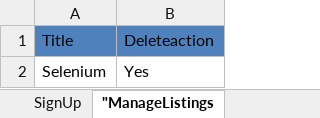
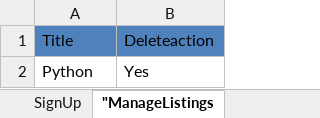
Before and after one commit to amanbansalnz/Standard-task-Automation, an Excel workbook: MarsFramework/ExcelData/TestData.xlsx, sheet "ManageListings, drawn as a sheet; values as stored, in another font and other column widths than the file's, no borders; the diff names each change by its address in the sheet, - before the commit and + after, or states it on an @@ line.

```diff
--- a/MarsFramework/ExcelData/TestData.xlsx (sheet "ManageListings)
+++ b/MarsFramework/ExcelData/TestData.xlsx (sheet "ManageListings)
-A2: Selenium
+A2: Python
```
Also changed, not shown: sheet ShareSkill, sheet EditShareSkill, 44 other files.
